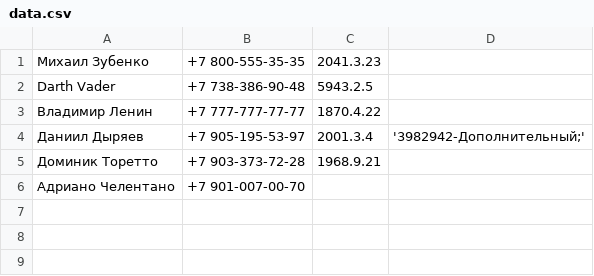
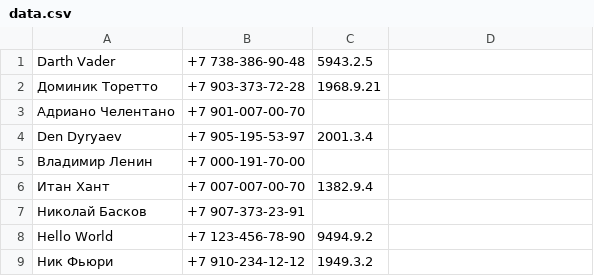
Before and after one commit to TolimanStaR/Intelligent-Data-Analysis-Minor, a CSV file: IAD-Laboratory-Work-1/data.csv, drawn as a sheet.

```diff
--- a/IAD-Laboratory-Work-1/data.csv
+++ b/IAD-Laboratory-Work-1/data.csv
@@ -1,6 +1,9 @@
-Михаил Зубенко,+7 800-555-35-35,2041.3.23
 Darth Vader,+7 738-386-90-48,5943.2.5
-Владимир Ленин,+7 777-777-77-77,1870.4.22
-Даниил Дыряев,+7 905-195-53-97,2001.3.4,'3982942-Дополнительный;'
 Доминик Торетто,+7 903-373-72-28,1968.9.21
 Адриано Челентано,+7 901-007-00-70
+Den Dyryaev,+7 905-195-53-97,2001.3.4
+Владимир Ленин,+7 000-191-70-00
+Итан Хант,+7 007-007-00-70,1382.9.4
+Николай Басков,+7 907-373-23-91
+Hello World,+7 123-456-78-90,9494.9.2
+Ник Фьюри,+7 910-234-12-12,1949.3.2
```
Also changed, not shown: 9 other files.
